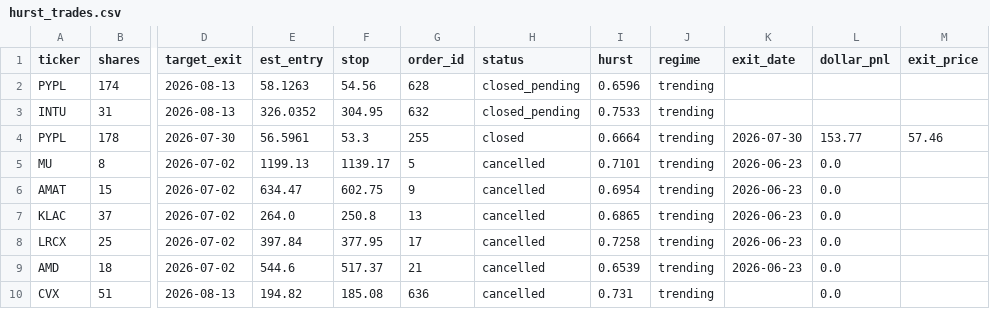
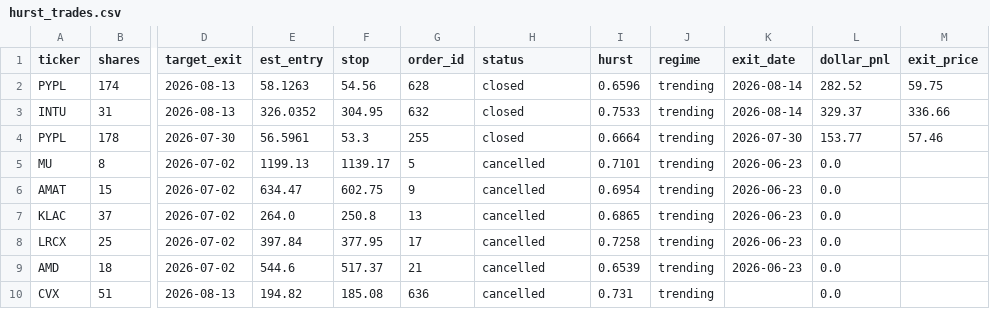
Before and after one commit to juayhiang/alphax-dashboard, a CSV file: data/hurst_trades.csv, drawn as a sheet; only a part is shown, gaps mark what is left out; the diff names each change by its address in the sheet, - before the commit and + after, or states it on an @@ line.

```diff
--- a/data/hurst_trades.csv
+++ b/data/hurst_trades.csv
-H2:H3 (status): closed_pending
+H2:H3 (status): closed
-K2:K3 (exit_date): (empty)
+K2:K3 (exit_date): 2026-08-14
-L2 (dollar_pnl): (empty)
+L2 (dollar_pnl): 282.52
-M2 (exit_price): (empty)
+M2 (exit_price): 59.75
-L3 (dollar_pnl): (empty)
+L3 (dollar_pnl): 329.37
-M3 (exit_price): (empty)
+M3 (exit_price): 336.66
```
Also changed, not shown: data/inst_avgdown_positions.csv.
